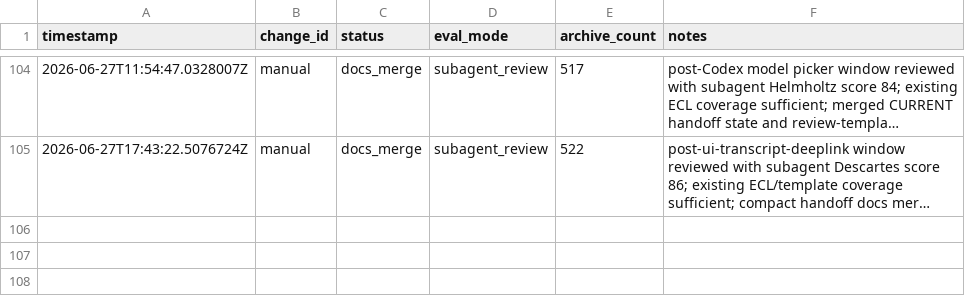
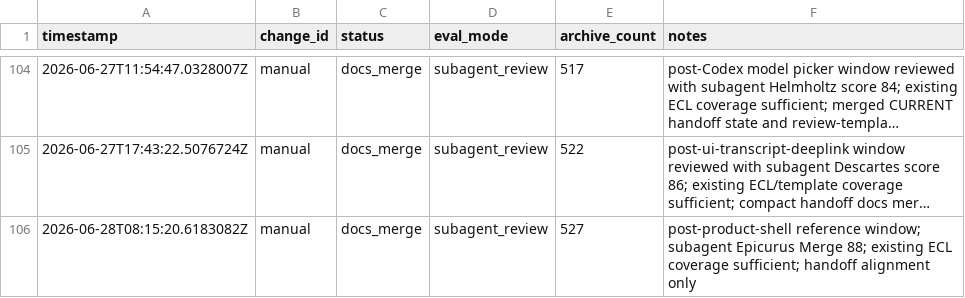
Before and after one commit to qinghui316/agent-harness-orchestrator, a TSV file: harness/evolution/results.tsv, drawn as a sheet; only a part is shown, gaps mark what is left out; long unchanged cells end in …; the diff names each change by its address in the sheet, - before the commit and + after, or states it on an @@ line.

Commit message:
Handle product shell harness evolution

```diff
--- a/harness/evolution/results.tsv
+++ b/harness/evolution/results.tsv
+row 106: 2026-06-28T08:15:20.6183082Z | manual | docs_merge | subagent_review | 527 | post-product-shell reference window; subagent Epicurus Merge 88; existing ECL coverage sufficient; handoff alignment only
```
Also changed, not shown: 5 other files.
